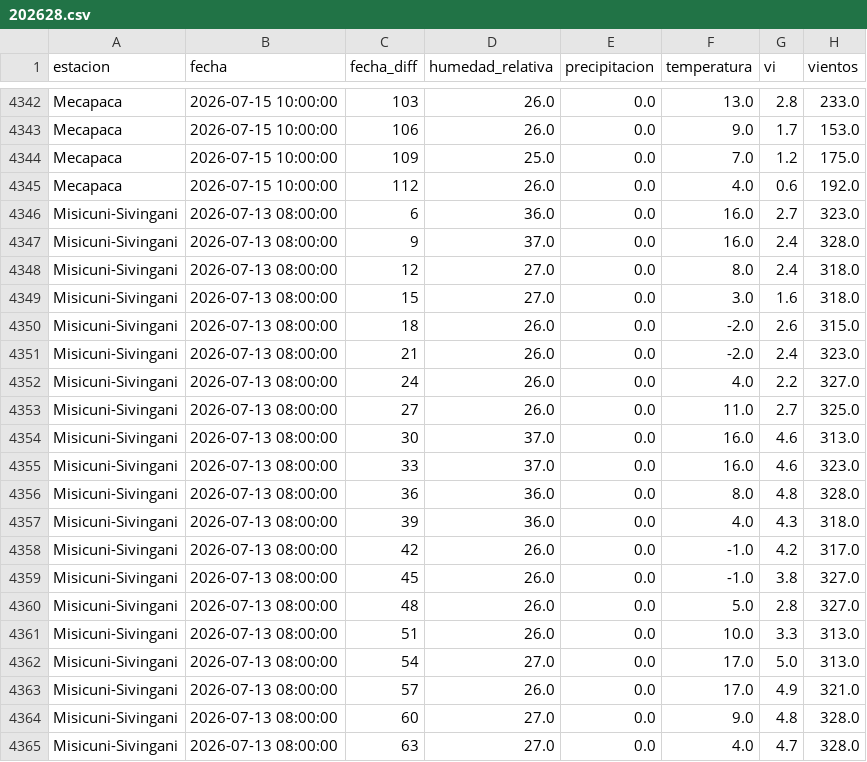
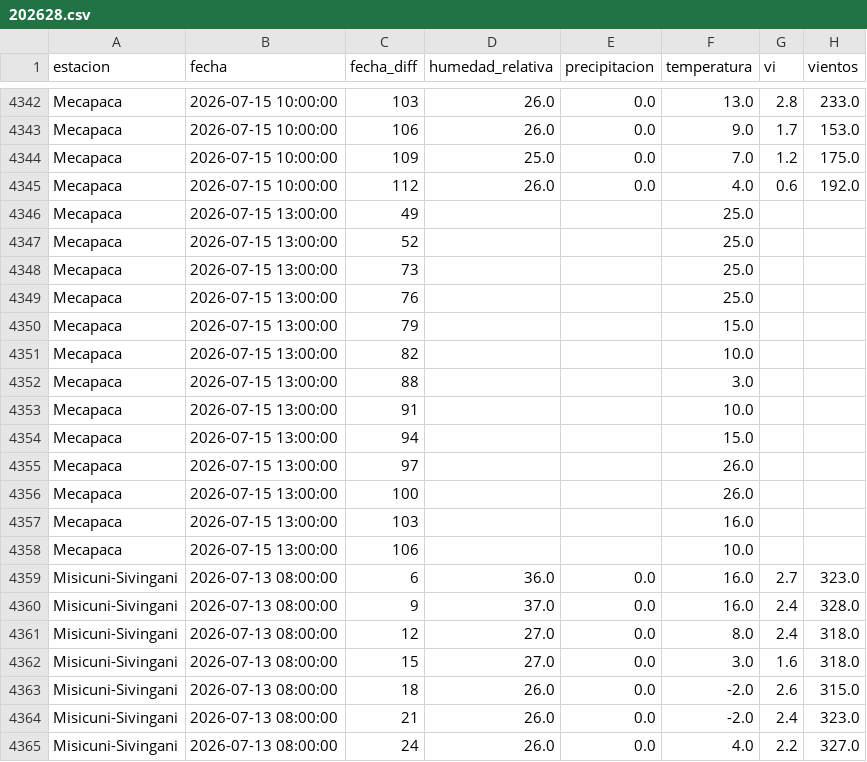
Before and after one commit to sociedatos/bo-meteorologia, a CSV file: data_forecast/2026/202628.csv, drawn as a sheet; only a part is shown, gaps mark what is left out; the shorter side is filled out with more unchanged rows.

Commit message:
[ci] actualización forecasts senamhi

```diff
--- a/data_forecast/2026/202628.csv
+++ b/data_forecast/2026/202628.csv
@@ -4345,2 +4345,15 @@ Mecapaca,2026-07-15 10:00:00,109,25.0,0.0,7.0,1.2,175.0
 Mecapaca,2026-07-15 10:00:00,112,26.0,0.0,4.0,0.6,192.0
+Mecapaca,2026-07-15 13:00:00,49,,,25.0,,
+Mecapaca,2026-07-15 13:00:00,52,,,25.0,,
+Mecapaca,2026-07-15 13:00:00,73,,,25.0,,
+Mecapaca,2026-07-15 13:00:00,76,,,25.0,,
+Mecapaca,2026-07-15 13:00:00,79,,,15.0,,
+Mecapaca,2026-07-15 13:00:00,82,,,10.0,,
+Mecapaca,2026-07-15 13:00:00,88,,,3.0,,
+Mecapaca,2026-07-15 13:00:00,91,,,10.0,,
+Mecapaca,2026-07-15 13:00:00,94,,,15.0,,
+Mecapaca,2026-07-15 13:00:00,97,,,26.0,,
+Mecapaca,2026-07-15 13:00:00,100,,,26.0,,
+Mecapaca,2026-07-15 13:00:00,103,,,16.0,,
+Mecapaca,2026-07-15 13:00:00,106,,,10.0,,
 Misicuni-Sivingani,2026-07-13 08:00:00,6,36.0,0.0,16.0,2.7,323.0
```
